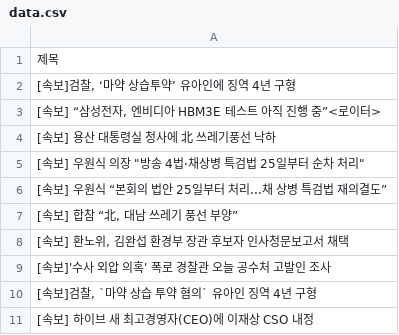
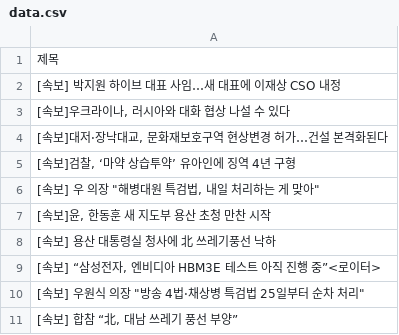
Before and after one commit to Jun02da/git_action_exam, a CSV file: data.csv, drawn as a sheet.

Commit message:
exam commit

```diff
--- a/data.csv
+++ b/data.csv
@@ -1,11 +1,11 @@
 제목
+[속보] 박지원 하이브 대표 사임…새 대표에 이재상 CSO 내정
+"[속보]우크라이나, 러시아와 대화 협상 나설 수 있다"
+"[속보]대저·장낙대교, 문화재보호구역 현상변경 허가…건설 본격화된다"
 "[속보]검찰, ‘마약 상습투약’ 유아인에 징역 4년 구형"
+"[속보] 우 의장 ""해병대원 특검법, 내일 처리하는 게 맞아"""
+"[속보]윤, 한동훈 새 지도부 용산 초청 만찬 시작"
+[속보] 용산 대통령실 청사에 北 쓰레기풍선 낙하
 "[속보] “삼성전자, 엔비디아 HBM3E 테스트 아직 진행 중”<로이터>"
-[속보] 용산 대통령실 청사에 北 쓰레기풍선 낙하
 "[속보] 우원식 의장 ""방송 4법·채상병 특검법 25일부터 순차 처리"""
-[속보] 우원식 “본회의 법안 25일부터 처리...채 상병 특검법 재의결도”
 "[속보] 합참 “北, 대남 쓰레기 풍선 부양”"
-"[속보] 환노위, 김완섭 환경부 장관 후보자 인사청문보고서 채택"
-[속보]'수사 외압 의혹' 폭로 경찰관 오늘 공수처 고발인 조사
-"[속보]검찰, `마약 상습 투약 혐의` 유아인 징역 4년 구형"
-[속보] 하이브 새 최고경영자(CEO)에 이재상 CSO 내정
```
